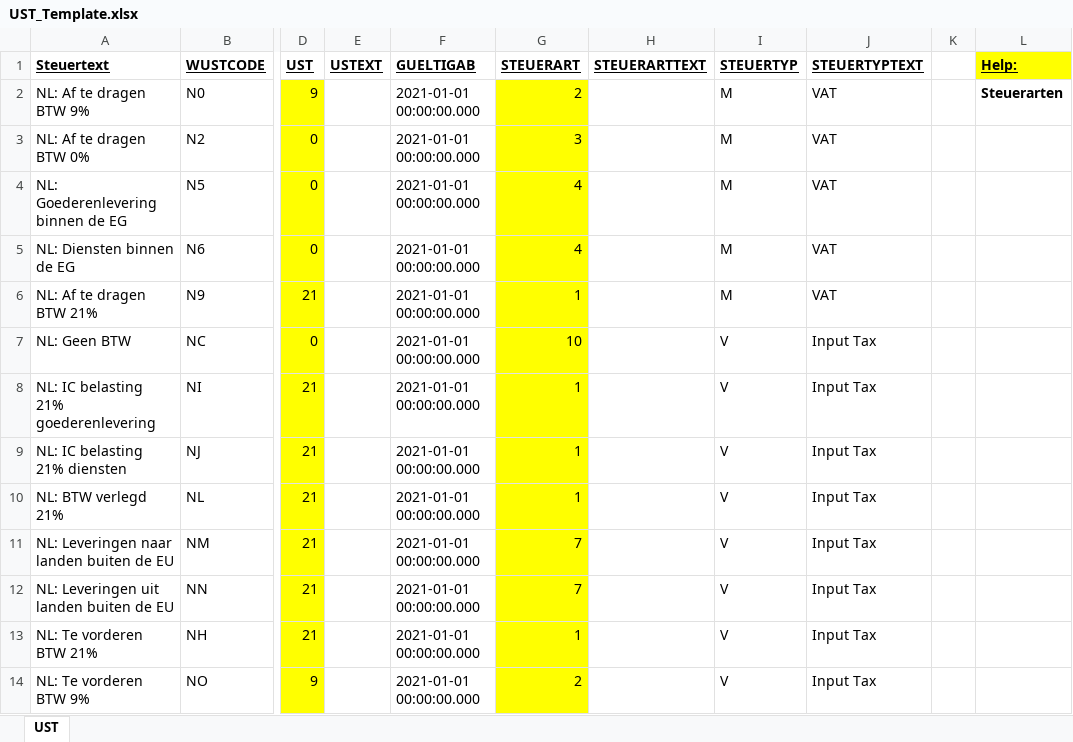
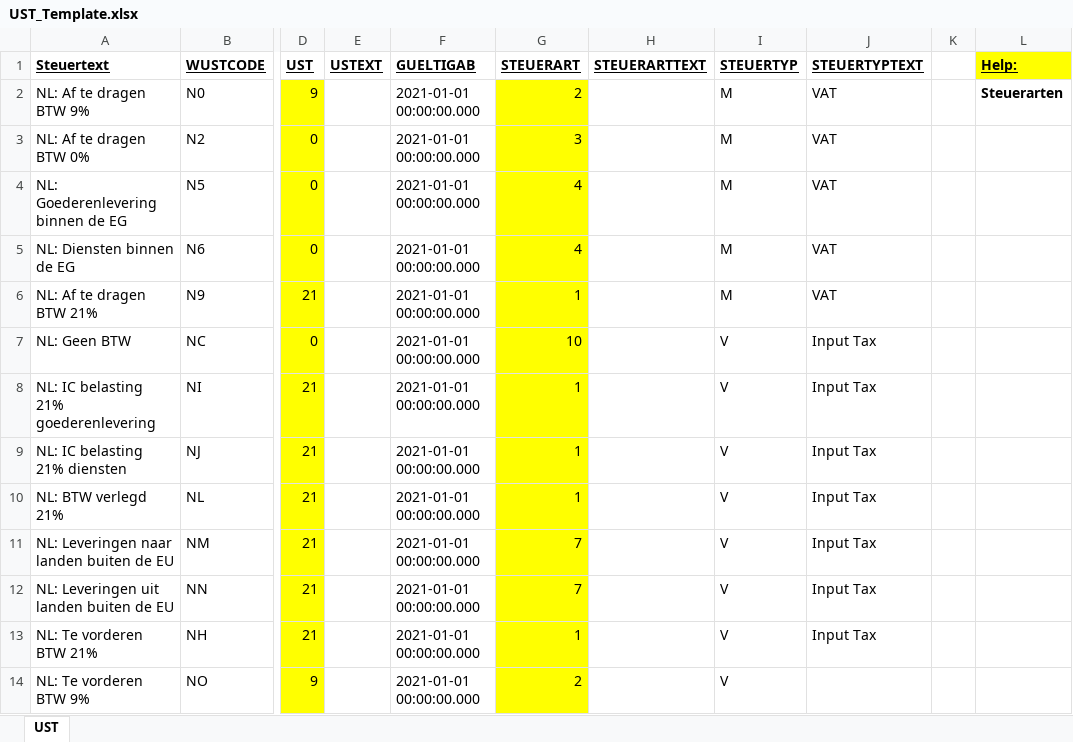
Before and after one commit to Tim-Ole/schulung1, an Excel workbook: UST_Template.xlsx, sheet UST, drawn as a sheet; only a part is shown, gaps mark what is left out; values as stored, in another font and other column widths than the file's, no borders; charts and pictures not drawn; the diff names each change by its address in the sheet, - before the commit and + after, or states it on an @@ line.

Commit message:
Zeile entfernt

```diff
--- a/UST_Template.xlsx (sheet UST)
+++ b/UST_Template.xlsx (sheet UST)
-J14 (STEUERTYPTEXT): Input Tax
+J14 (STEUERTYPTEXT): (empty)
```
